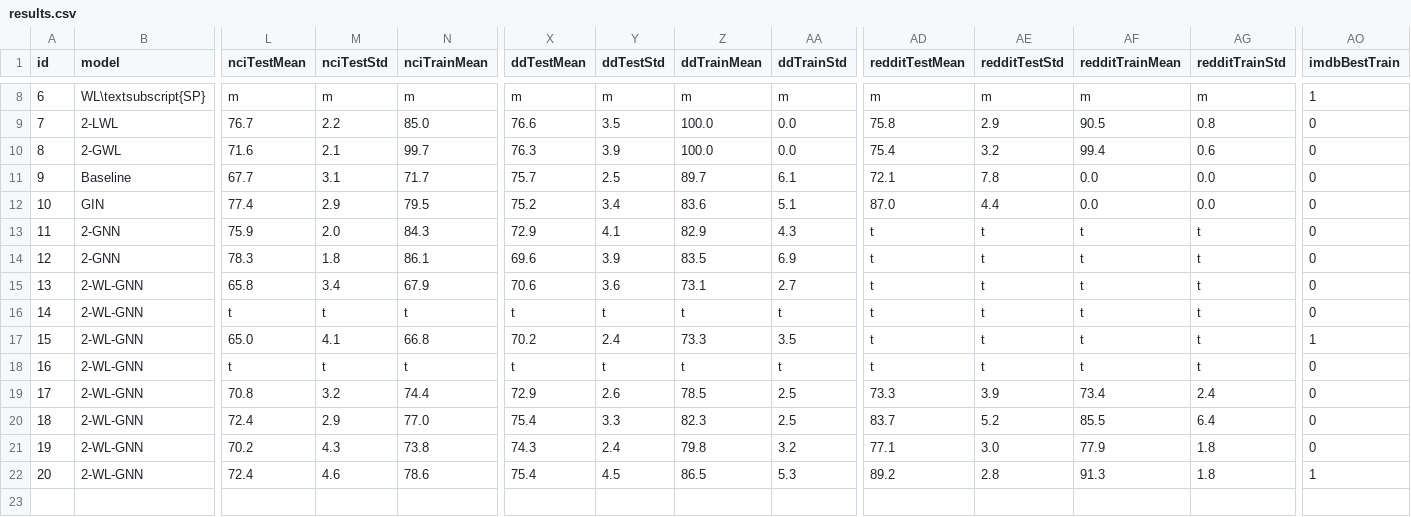
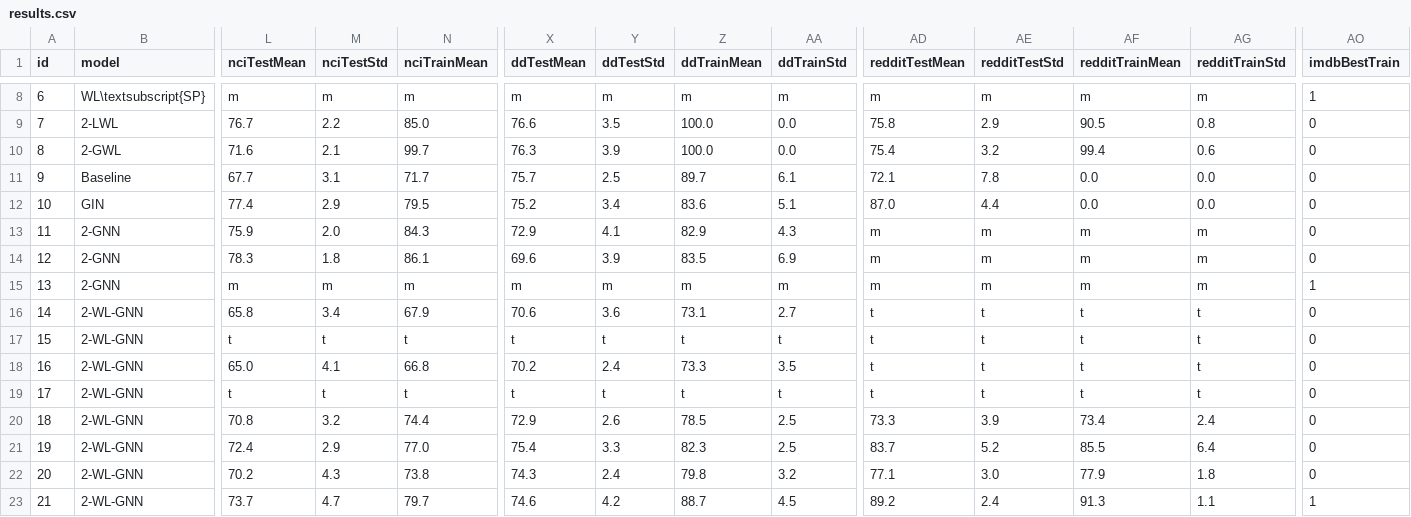
Before and after one commit to Cortys/master-thesis, a CSV file: thesis/data/results.csv, drawn as a sheet; only a part is shown, gaps mark what is left out; addresses are those after the commit; rows hold the shown columns only; the diff names each change by its address in the sheet, - before the commit and + after, or states it on an @@ line.

```diff
--- a/thesis/data/results.csv
+++ b/thesis/data/results.csv
-AD13:AD14 (redditTestMean): t
+AD13:AD14 (redditTestMean): m
-AE13:AE14 (redditTestStd): t
+AE13:AE14 (redditTestStd): m
-AF13:AF14 (redditTrainMean): t
+AF13:AF14 (redditTrainMean): m
-AG13:AG14 (redditTrainStd): t
+AG13:AG14 (redditTrainStd): m
+row 15: 13 | 2-GNN | m | m | m | m | m | m | m | m | m | m | m | 1
@@ column A (id) renumbered from row 16 down @@
-AO18 (imdbBestTrain): 1
+AO18 (imdbBestTrain): 0
-L23 (nciTestMean): 72.4
+L23 (nciTestMean): 73.7
-M23 (nciTestStd): 4.6
+M23 (nciTestStd): 4.7
-N23 (nciTrainMean): 78.6
+N23 (nciTrainMean): 79.7
-X23 (ddTestMean): 75.4
+X23 (ddTestMean): 74.6
-Y23 (ddTestStd): 4.5
+Y23 (ddTestStd): 4.2
-Z23 (ddTrainMean): 86.5
+Z23 (ddTrainMean): 88.7
-AA23 (ddTrainStd): 5.3
+AA23 (ddTrainStd): 4.5
-AE23 (redditTestStd): 2.8
+AE23 (redditTestStd): 2.4
-AG23 (redditTrainStd): 1.8
+AG23 (redditTrainStd): 1.1
```
Also changed, not shown: 17 other files.
